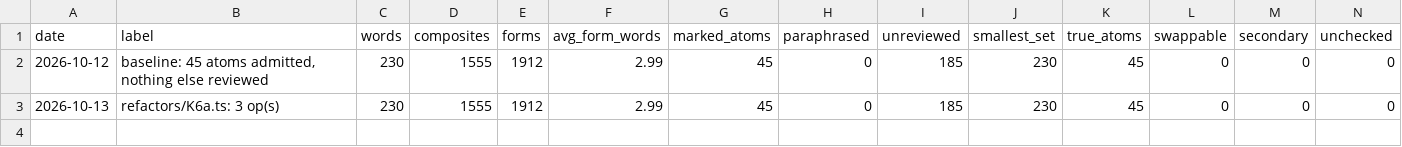
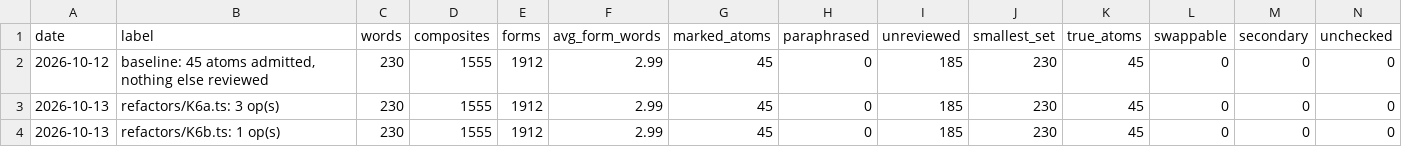
Before and after one commit to kino6052/hao-shuo-de, a CSV file: kb/scoreboard.csv, drawn as a sheet; only a part is shown; rows hold the shown columns only; the diff names each change by its address in the sheet, - before the commit and + after, or states it on an @@ line.

```diff
--- a/kb/scoreboard.csv
+++ b/kb/scoreboard.csv
+row 4: 2026-10-13 | refactors/K6b.ts: 1 op(s) | 230 | 1555 | 1912 | 2.99 | 45 | 0 | 185 | 230 | 45 | 0 | 0 | 0
```
Also changed, not shown: 18 other files.
